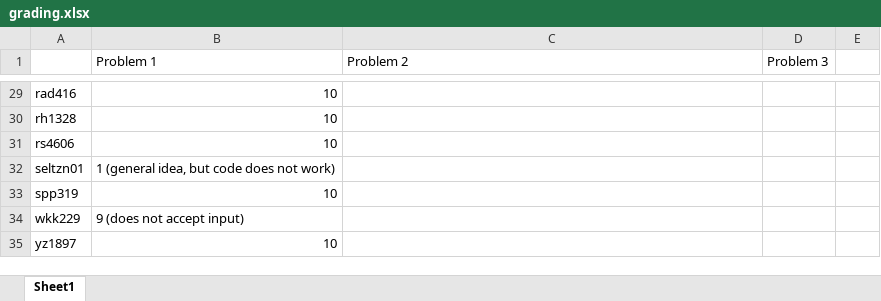
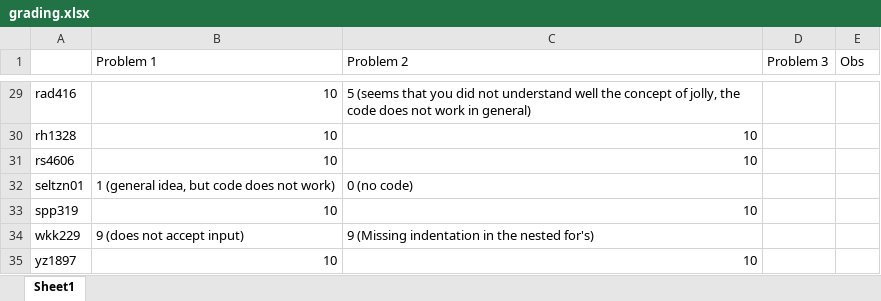
Before and after one commit to nyucusp/gx5003-fall2013, an Excel workbook: nivan/assignment1/grading.xlsx, sheet Sheet1, drawn as a sheet; only a part is shown, gaps mark what is left out; values as stored, in another font and other column widths than the file's, no borders; the diff covers the shown part only; the diff names each change by its address in the sheet, - before the commit and + after, or states it on an @@ line.

Commit message:
graded problem 2 assignment 1

```diff
--- a/nivan/assignment1/grading.xlsx (sheet Sheet1)
+++ b/nivan/assignment1/grading.xlsx (sheet Sheet1)
-E1: (empty)
+E1: Obs
-C29 (Problem 2): (empty)
+C29 (Problem 2): 5 (seems that you did not understand well the concept of jolly, the code does not work in general)
-C30:C31 (Problem 2): (empty)
+C30:C31 (Problem 2): 10
-C32 (Problem 2): (empty)
+C32 (Problem 2): 0 (no code)
-C33 (Problem 2): (empty)
+C33 (Problem 2): 10
-C34 (Problem 2): (empty)
+C34 (Problem 2): 9 (Missing indentation in the nested for's)
-C35 (Problem 2): (empty)
+C35 (Problem 2): 10
```
Also changed, not shown: 27 edited cells and cell formats elsewhere in this sheet.
